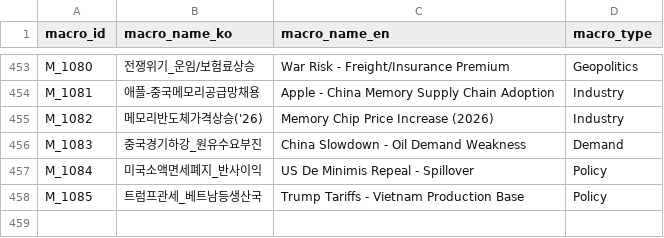
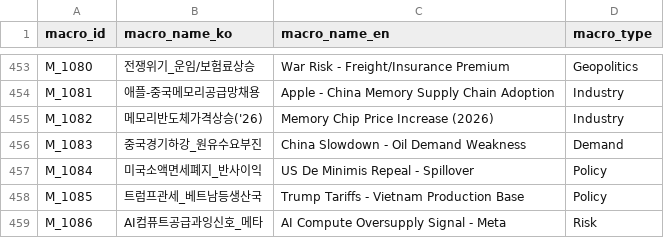
Before and after one commit to kang0302/moneytree-web, a CSV file: public/data/ssot/macro_ssot.csv, drawn as a sheet; only a part is shown, gaps mark what is left out.

```diff
--- a/public/data/ssot/macro_ssot.csv
+++ b/public/data/ssot/macro_ssot.csv
@@ -458 +458,2 @@ M_1084,미국소액면세폐지_반사이익,US De Minimis Repeal - Spillover,Po
 M_1085,트럼프관세_베트남등생산국,Trump Tariffs - Vietnam Production Base,Policy
+M_1086,AI컴퓨트공급과잉신호_메타,AI Compute Oversupply Signal - Meta,Risk
```
Also changed, not shown: 2 other files.
